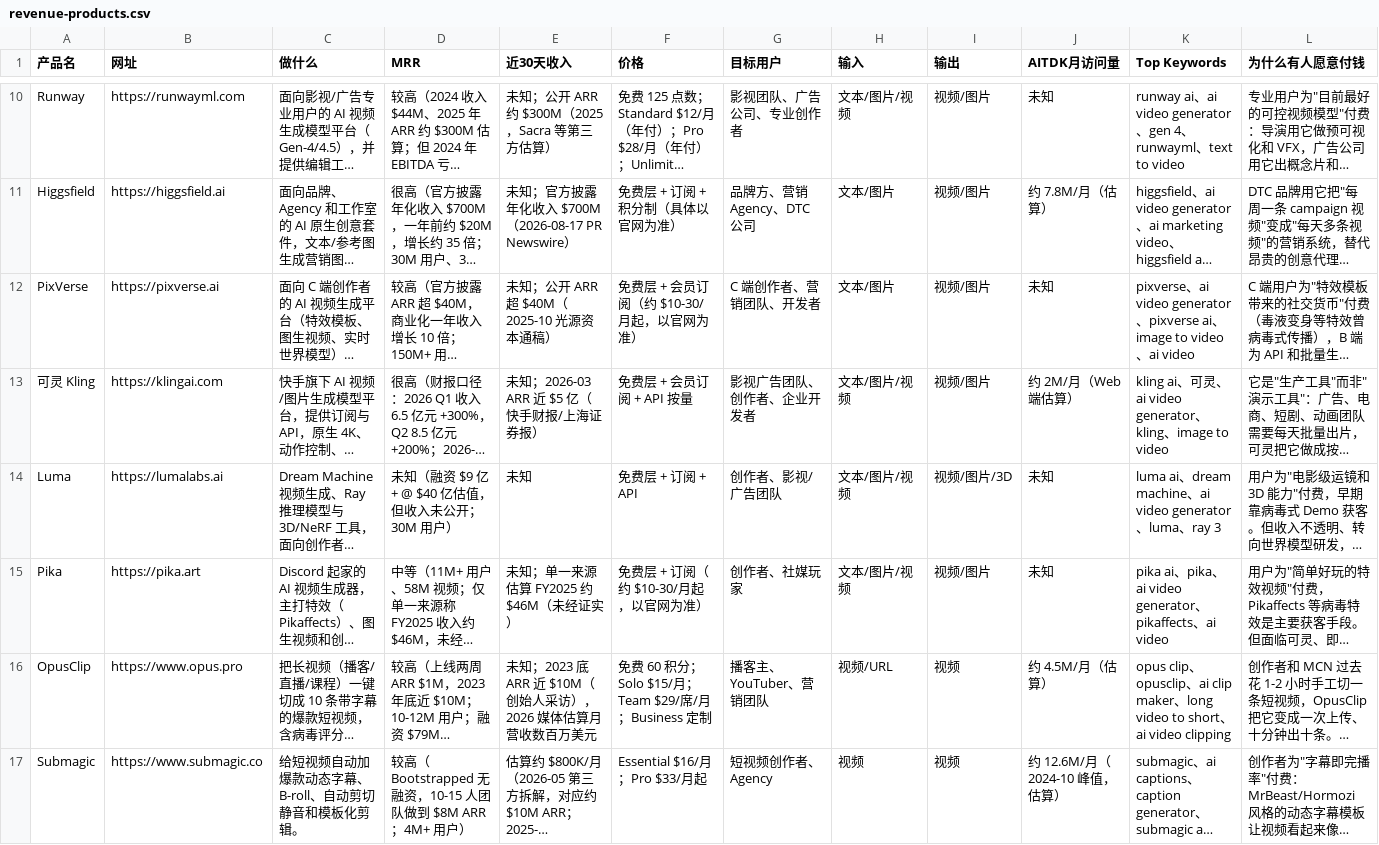
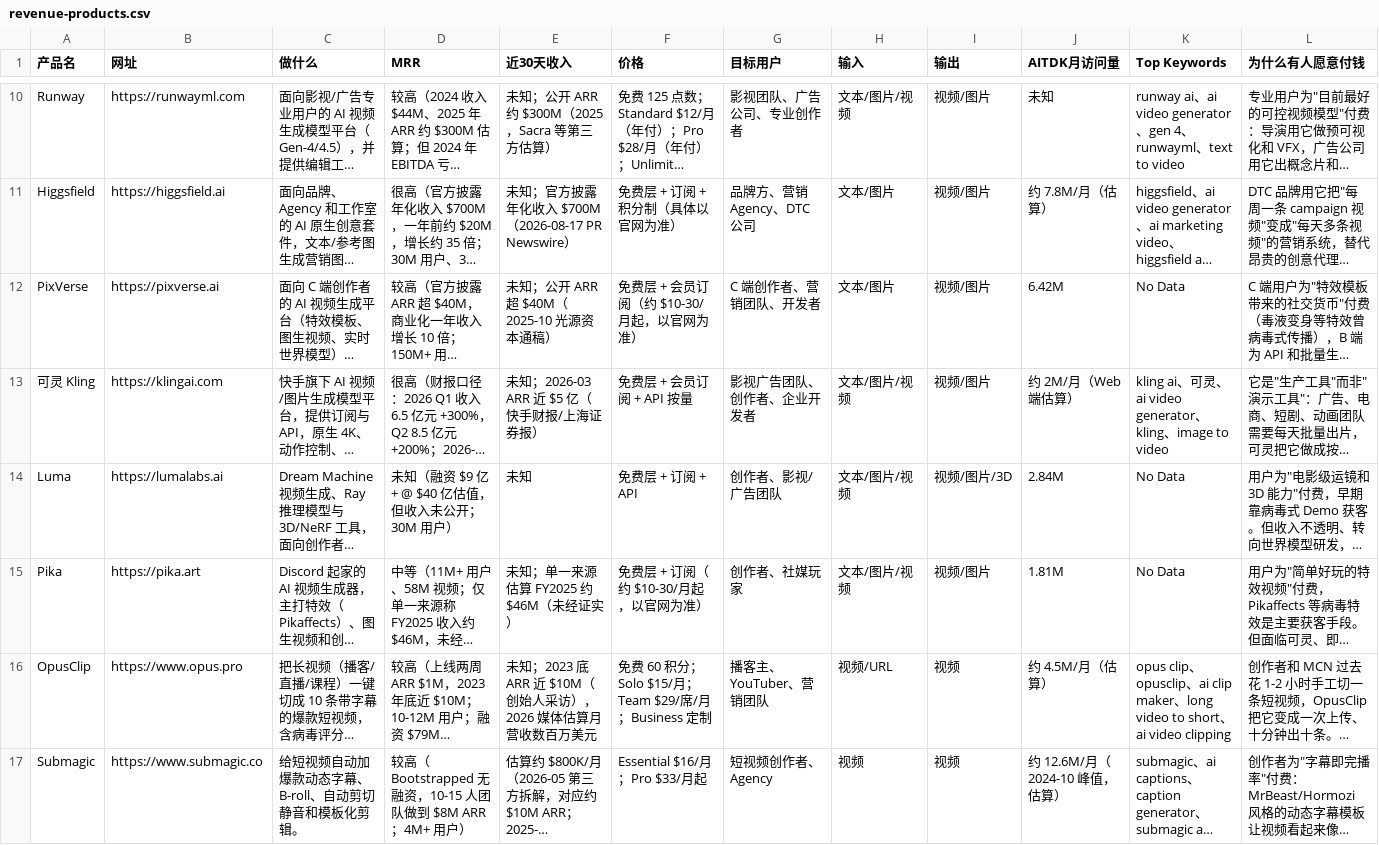
Before and after one commit to raojiacui/ai-saas-research, a CSV file: revenue-products.csv, drawn as a sheet; only a part is shown, gaps mark what is left out; long unchanged cells end in …; the diff covers the shown part only; the diff names each change by its address in the sheet, - before the commit and + after, or states it on an @@ line.

```diff
--- a/revenue-products.csv
+++ b/revenue-products.csv
-J12 (AITDK月访问量): 未知
+J12 (AITDK月访问量): 6.42M
-K12 (Top Keywords): pixverse、ai video generator、pixverse ai、image to video、ai video
+K12 (Top Keywords): No Data
-J14 (AITDK月访问量): 未知
+J14 (AITDK月访问量): 2.84M
-K14 (Top Keywords): luma ai、dream machine、ai video generator、luma、ray 3
+K14 (Top Keywords): No Data
-J15 (AITDK月访问量): 未知
+J15 (AITDK月访问量): 1.81M
-K15 (Top Keywords): pika ai、pika、ai video generator、pikaffects、ai video
+K15 (Top Keywords): No Data
```
Also changed, not shown: 22 edited cells elsewhere in this file, demands.csv, 3 other files.
